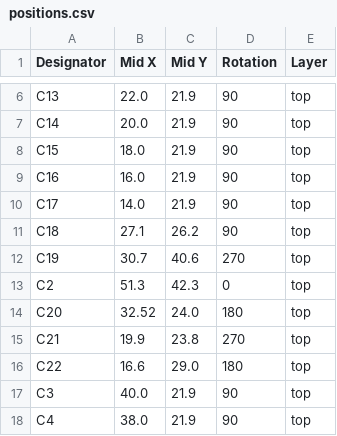
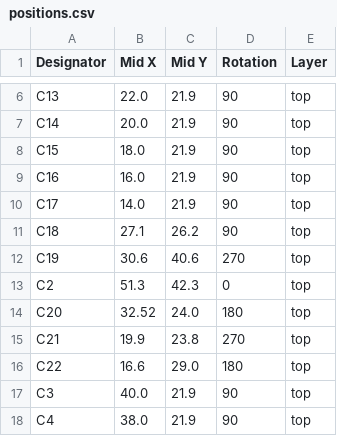
Before and after one commit to revk/ESP32-GPS, a CSV file: PCB/Logger/production/positions.csv, drawn as a sheet; only a part is shown, gaps mark what is left out.

```diff
--- a/PCB/Logger/production/positions.csv
+++ b/PCB/Logger/production/positions.csv
@@ -11,3 +11,3 @@ C17,14.0,21.9,90,top
 C18,27.1,26.2,90,top
-C19,30.7,40.6,270,top
+C19,30.6,40.6,270,top
 C2,51.3,42.3,0,top
```
Also changed, not shown: 4 other files.
